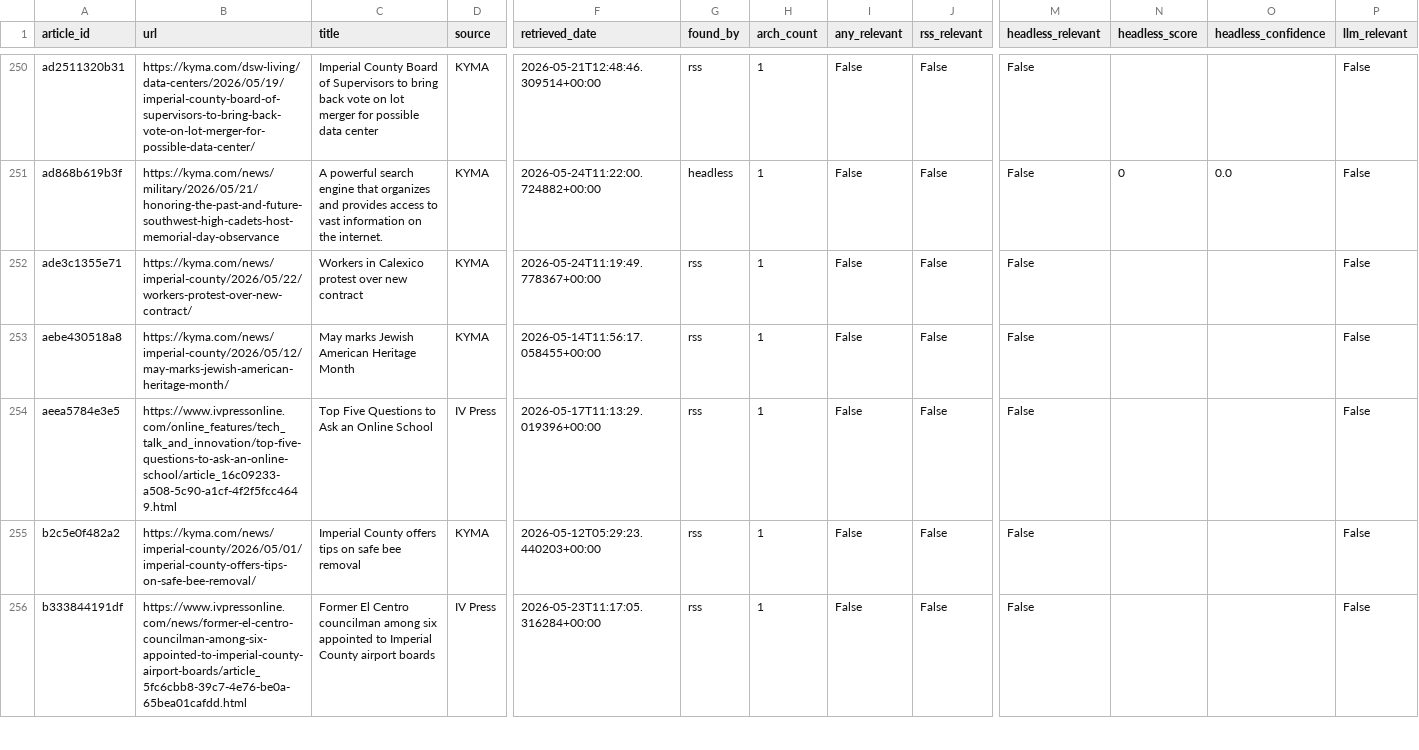
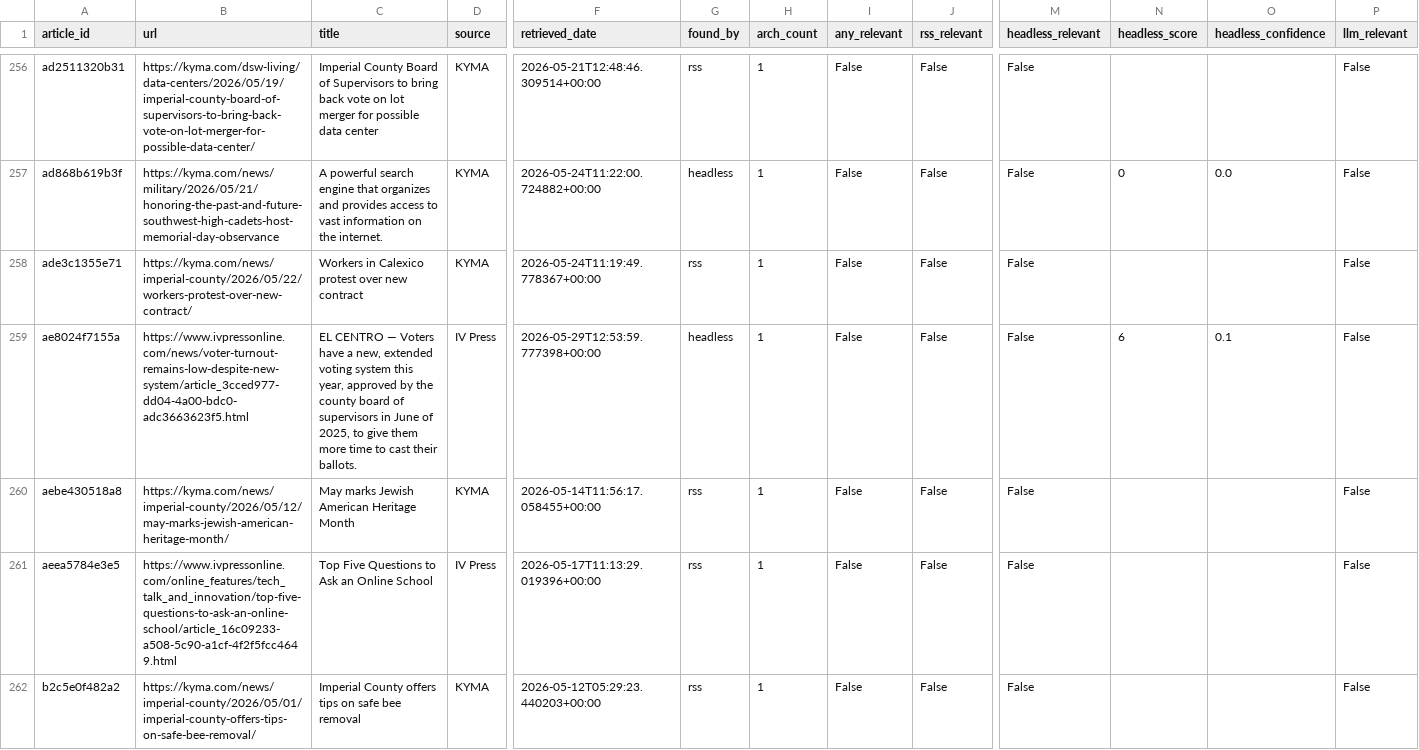
Before and after one commit to theaenache/4branch-iv-heatwatch, a CSV file: data/master_comparison.csv, drawn as a sheet; only a part is shown, gaps mark what is left out; the shorter side is filled out with more unchanged rows; rows hold the shown columns only; the diff covers the shown part only; the diff names each change by its address in the sheet, - before the commit and + after, or states it on an @@ line.

```diff
--- a/data/master_comparison.csv
+++ b/data/master_comparison.csv
+row 259: ae8024f7155a | https://www.ivpressonline.com/news/voter-turnout-remains-low-despite-new-system/article_3cced977-dd04-4a00-bdc0-adc3663623f5.html | EL CENTRO — Voters have a new, extended voting system this year, approved by the county board of supervisors in June of 2025, to give them more time to cast their ballots. | IV Press | 2026-05-29T12:53:59.777398+00:00 | headless | 1 | False | False | False | 6 | 0.1 | False
```
Also changed, not shown: 9 added rows elsewhere in this file, data/headless_scored.csv, data/rss_scored.csv.
